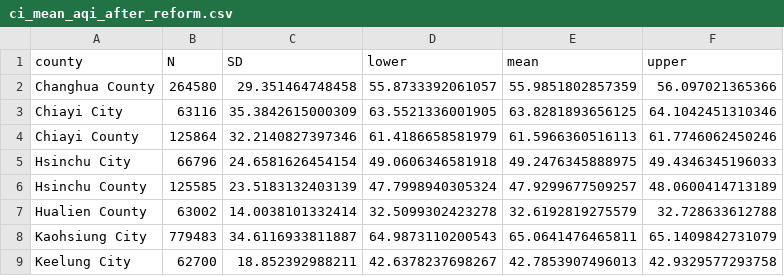
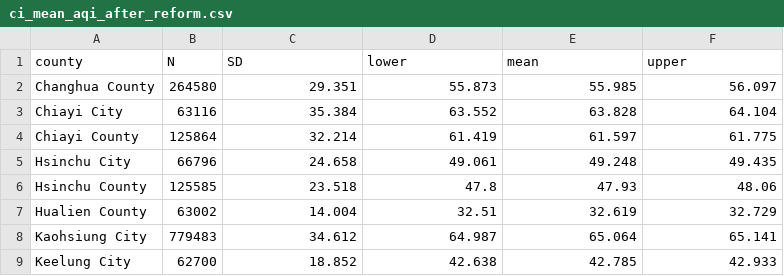
Before and after one commit to fam-data-analysis-team/labs, a CSV file: notes/report/lab2/1-4-part/ci_mean_aqi_after_reform.csv, drawn as a sheet; only a part is shown; the diff covers the shown part only.

```diff
--- a/notes/report/lab2/1-4-part/ci_mean_aqi_after_reform.csv
+++ b/notes/report/lab2/1-4-part/ci_mean_aqi_after_reform.csv
@@ -1,9 +1,9 @@
 "county","N","SD","lower","mean","upper"
-"Changhua County",264580,29.351464748458,55.8733392061057,55.9851802857359,56.097021365366
-"Chiayi City",63116,35.3842615000309,63.5521336001905,63.8281893656125,64.1042451310346
-"Chiayi County",125864,32.2140827397346,61.4186658581979,61.5966360516113,61.7746062450246
-"Hsinchu City",66796,24.6581626454154,49.0606346581918,49.2476345888975,49.4346345196033
-"Hsinchu County",125585,23.5183132403139,47.7998940305324,47.9299677509257,48.0600414713189
-"Hualien County",63002,14.0038101332414,32.5099302423278,32.6192819275579,32.728633612788
-"Kaohsiung City",779483,34.6116933811887,64.9873110200543,65.0641476465811,65.1409842731079
-"Keelung City",62700,18.852392988211,42.6378237698267,42.7853907496013,42.9329577293758
+"Changhua County",264580,29.351,55.873,55.985,56.097
+"Chiayi City",63116,35.384,63.552,63.828,64.104
+"Chiayi County",125864,32.214,61.419,61.597,61.775
+"Hsinchu City",66796,24.658,49.061,49.248,49.435
+"Hsinchu County",125585,23.518,47.8,47.93,48.06
+"Hualien County",63002,14.004,32.51,32.619,32.729
+"Kaohsiung City",779483,34.612,64.987,65.064,65.141
+"Keelung City",62700,18.852,42.638,42.785,42.933
```
Also changed, not shown: 56 edited cells elsewhere in this file, notes/report/lab2/1-4-part/2016_ci_mean_aqi.csv, notes/report/lab2/1-4-part/2023_ci_mean_aqi.csv, 20 other files.
